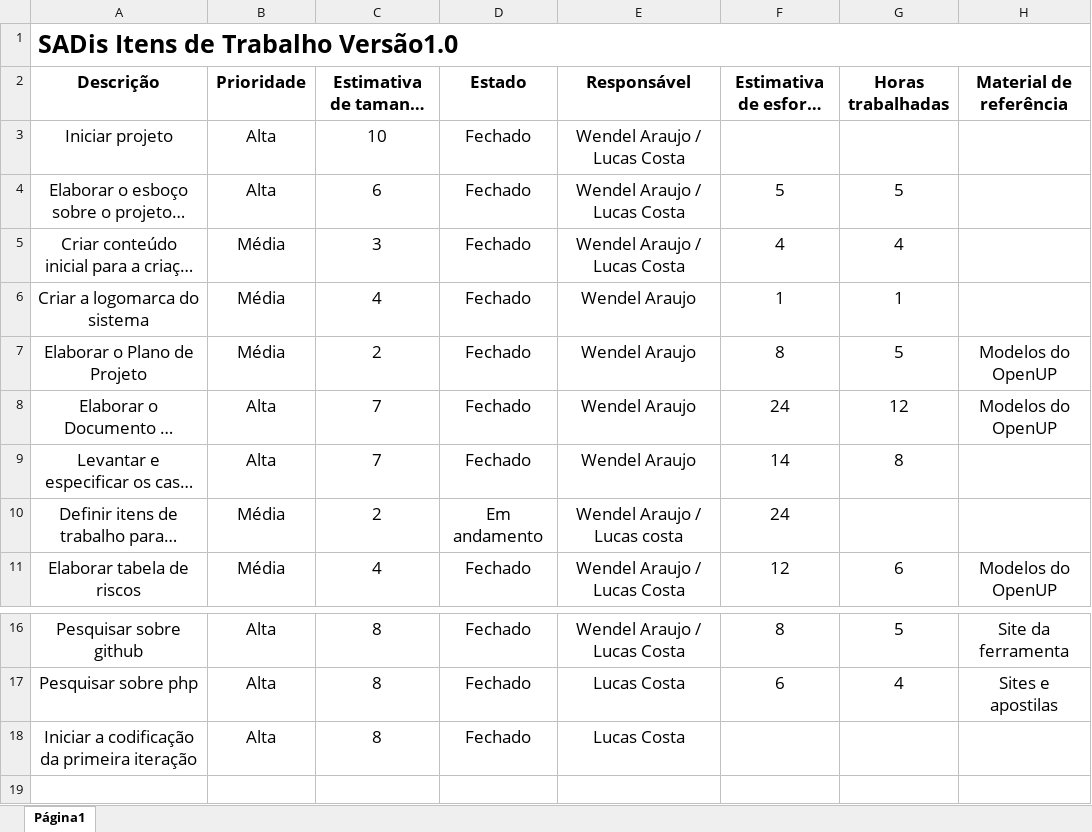
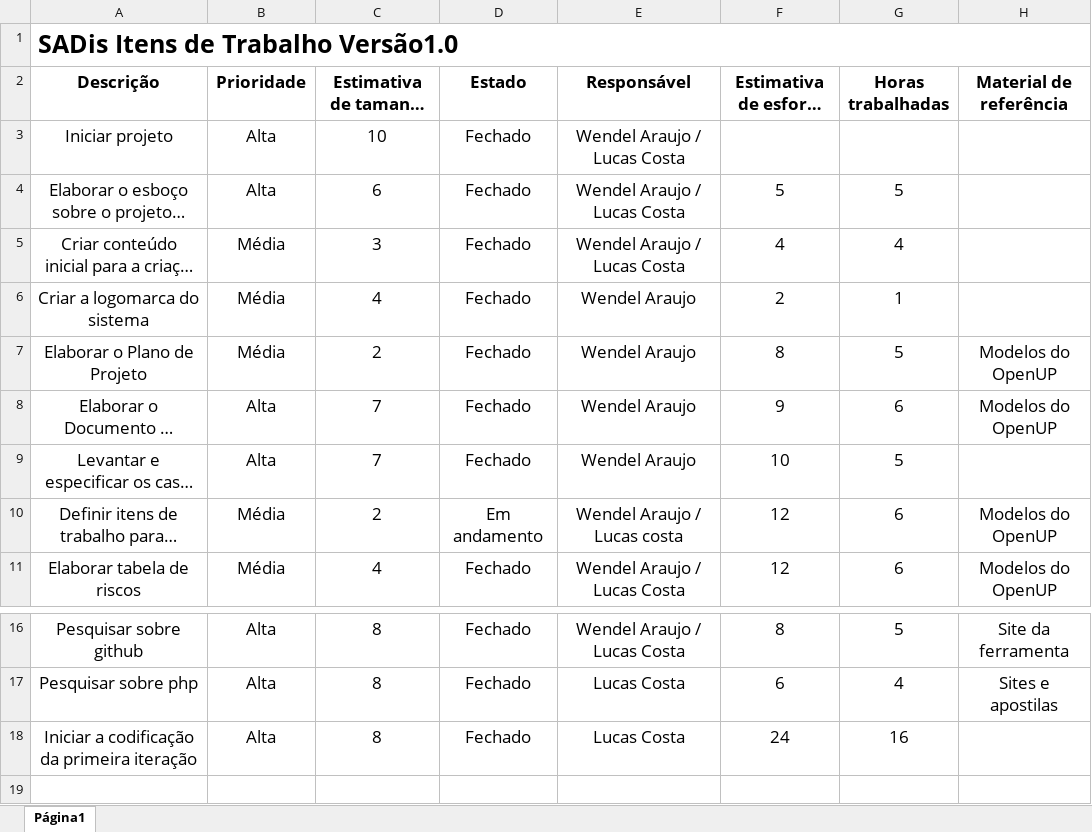
Before and after one commit to harryporto/SADis, an Excel workbook: Documentação/Gerência de Projeto/SADis_ItensDeTrabalho1.0.xlsx, sheet Página1, drawn as a sheet; only a part is shown, gaps mark what is left out; long unchanged cells end in …; values as stored, in another font and other column widths than the file's, no borders; the diff names each change by its address in the sheet, - before the commit and + after, or states it on an @@ line.

```diff
--- a/Documentação/Gerência de Projeto/SADis_ItensDeTrabalho1.0.xlsx (sheet Página1)
+++ b/Documentação/Gerência de Projeto/SADis_ItensDeTrabalho1.0.xlsx (sheet Página1)
-F6 (Estimativa de esforço (horas)): 1
+F6 (Estimativa de esforço (horas)): 2
-F8 (Estimativa de esforço (horas)): 24
+F8 (Estimativa de esforço (horas)): 9
-G8 (Horas trabalhadas): 12
+G8 (Horas trabalhadas): 6
-F9 (Estimativa de esforço (horas)): 14
+F9 (Estimativa de esforço (horas)): 10
-G9 (Horas trabalhadas): 8
+G9 (Horas trabalhadas): 5
-F10 (Estimativa de esforço (horas)): 24
+F10 (Estimativa de esforço (horas)): 12
-G10 (Horas trabalhadas): (empty)
+G10 (Horas trabalhadas): 6
-H10 (Material de referência): (empty)
+H10 (Material de referência): Modelos do OpenUP
-F18 (Estimativa de esforço (horas)): (empty)
+F18 (Estimativa de esforço (horas)): 24
-G18 (Horas trabalhadas): (empty)
+G18 (Horas trabalhadas): 16
```
Also changed, not shown: 7 other files.
